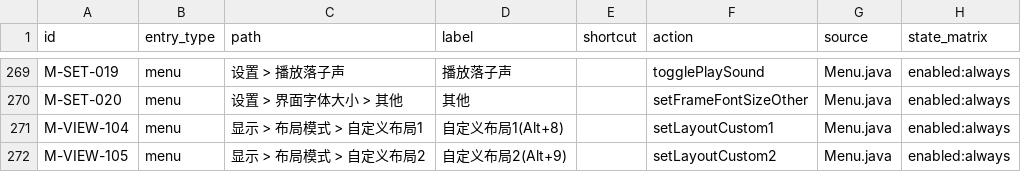
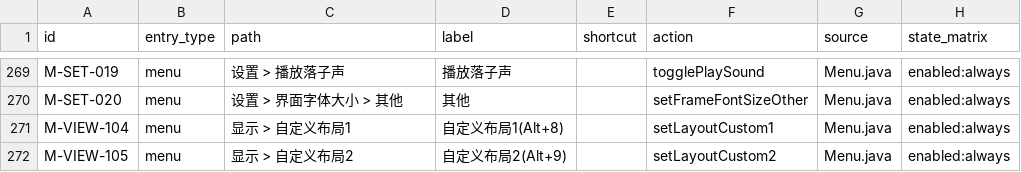
Before and after one commit to Coderchen-001/Katayzy, a CSV file: docs/ui2/feature-inventory.csv, drawn as a sheet; only a part is shown, gaps mark what is left out; the diff names each change by its address in the sheet, - before the commit and + after, or states it on an @@ line.

```diff
--- a/docs/ui2/feature-inventory.csv
+++ b/docs/ui2/feature-inventory.csv
-C271 (path): 显示 > 布局模式 > 自定义布局1
+C271 (path): 显示 > 自定义布局1
-C272 (path): 显示 > 布局模式 > 自定义布局2
+C272 (path): 显示 > 自定义布局2
```
Also changed, not shown: docs/ui2/path-exemptions.csv, docs/ui2/runtime-mapping.csv, 3 other files.
